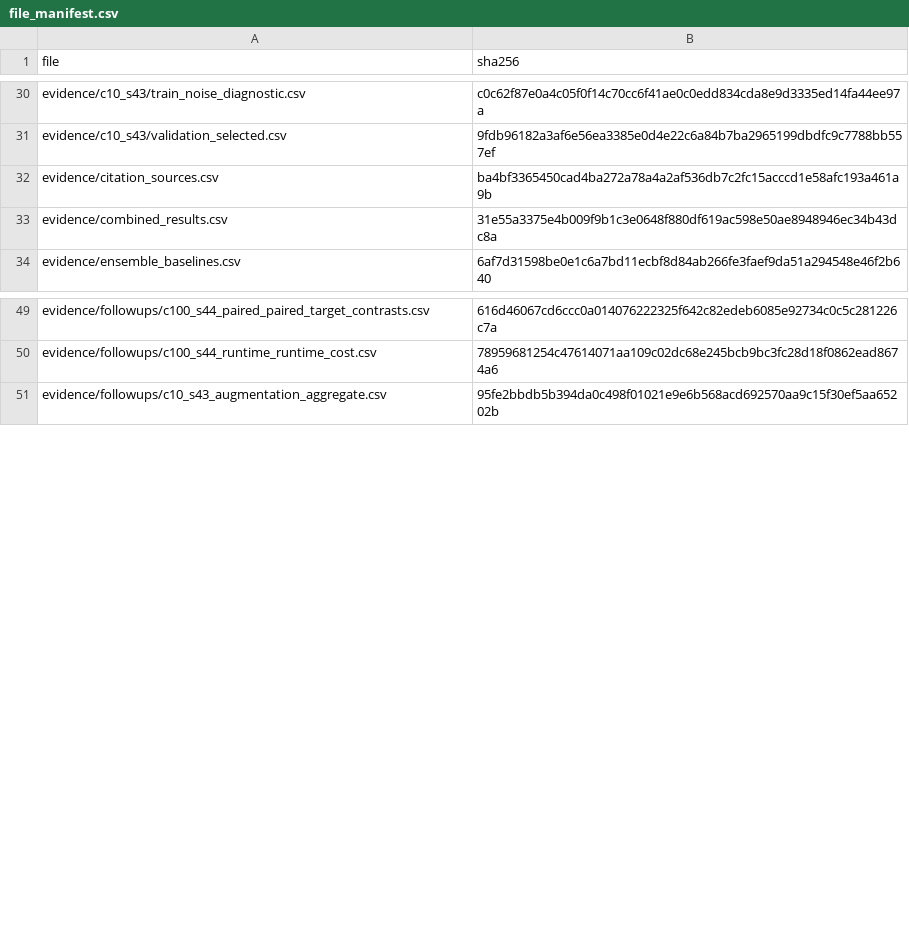
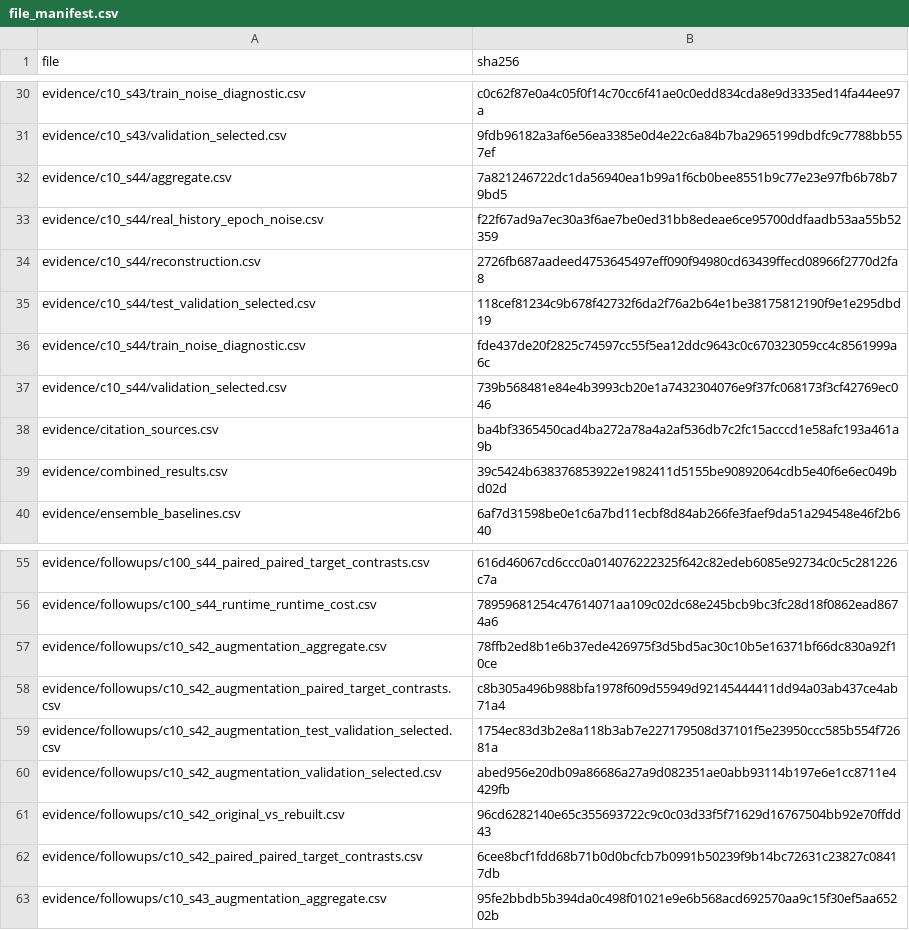
Before and after one commit to TomahawK111100/Room-for-Doubt-2.0, a CSV file: paper/evidence/file_manifest.csv, drawn as a sheet; only a part is shown, gaps mark what is left out; the diff covers the shown part only.

Commit message:
Complete three-base CIFAR-10N evidence and update manuscript controls

```diff
--- a/paper/evidence/file_manifest.csv
+++ b/paper/evidence/file_manifest.csv
@@ -31,4 +31,10 @@ evidence/c10_s43/train_noise_diagnostic.csv,c0c62f87e0a4c05f0f14c70cc6f41ae0c0ed
 evidence/c10_s43/validation_selected.csv,9fdb96182a3af6e56ea3385e0d4e22c6a84b7ba2965199dbdfc9c7788bb557ef
+evidence/c10_s44/aggregate.csv,7a821246722dc1da56940ea1b99a1f6cb0bee8551b9c77e23e97fb6b78b79bd5
+evidence/c10_s44/real_history_epoch_noise.csv,f22f67ad9a7ec30a3f6ae7be0ed31bb8edeae6ce95700ddfaadb53aa55b52359
+evidence/c10_s44/reconstruction.csv,2726fb687aadeed4753645497eff090f94980cd63439ffecd08966f2770d2fa8
+evidence/c10_s44/test_validation_selected.csv,118cef81234c9b678f42732f6da2f76a2b64e1be38175812190f9e1e295dbd19
+evidence/c10_s44/train_noise_diagnostic.csv,fde437de20f2825c74597cc55f5ea12ddc9643c0c670323059cc4c8561999a6c
+evidence/c10_s44/validation_selected.csv,739b568481e84e4b3993cb20e1a7432304076e9f37fc068173f3cf42769ec046
 evidence/citation_sources.csv,ba4bf3365450cad4ba272a78a4a2af536db7c2fc15acccd1e58afc193a461a9b
-evidence/combined_results.csv,31e55a3375e4b009f9b1c3e0648f880df619ac598e50ae8948946ec34b43dc8a
+evidence/combined_results.csv,39c5424b638376853922e1982411d5155be90892064cdb5e40f6e6ec049bd02d
 evidence/ensemble_baselines.csv,6af7d31598be0e1c6a7bd11ecbf8d84ab266fe3faef9da51a294548e46f2b640
@@ -50,2 +56,8 @@ evidence/followups/c100_s44_paired_paired_target_contrasts.csv,616d46067cd6ccc0a
 evidence/followups/c100_s44_runtime_runtime_cost.csv,78959681254c47614071aa109c02dc68e245bcb9bc3fc28d18f0862ead8674a6
+evidence/followups/c10_s42_augmentation_aggregate.csv,78ffb2ed8b1e6b37ede426975f3d5bd5ac30c10b5e16371bf66dc830a92f10ce
+evidence/followups/c10_s42_augmentation_paired_target_contrasts.csv,c8b305a496b988bfa1978f609d55949d92145444411dd94a03ab437ce4ab71a4
+evidence/followups/c10_s42_augmentation_test_validation_selected.csv,1754ec83d3b2e8a118b3ab7e227179508d37101f5e23950ccc585b554f72681a
+evidence/followups/c10_s42_augmentation_validation_selected.csv,abed956e20db09a86686a27a9d082351ae0abb93114b197e6e1cc8711e4429fb
+evidence/followups/c10_s42_original_vs_rebuilt.csv,96cd6282140e65c355693722c9c0c03d33f5f71629d16767504bb92e70ffdd43
+evidence/followups/c10_s42_paired_paired_target_contrasts.csv,6cee8bcf1fdd68b71b0d0bcfcb7b0991b50239f9b14bc72631c23827c08417db
 evidence/followups/c10_s43_augmentation_aggregate.csv,95fe2bbdb5b394da0c498f01021e9e6b568acd692570aa9c15f30ef5aa65202b
```
Also changed, not shown: 5 added rows and 2 edited cells elsewhere in this file, paper/evidence/combined_results.csv, paper/evidence/followups/sources.csv, 45 other files.
